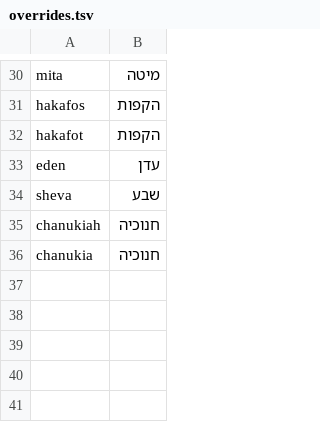
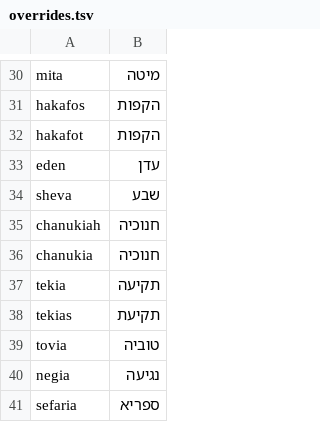
Before and after one commit to tspoerri/chipus, a TSV file: untranslit/overrides.tsv, drawn as a sheet; only a part is shown, gaps mark what is left out.

Commit message:
untranslit: unknown -ia words default to יע (יה is usually spelled -iya); mined rows obey ending rule

```diff
--- a/untranslit/overrides.tsv
+++ b/untranslit/overrides.tsv
@@ -36 +36,6 @@ chanukiah	חנוכיה
 chanukia	חנוכיה
+tekia	תקיעה
+tekias	תקיעת
+tovia	טוביה
+negia	נגיעה
+sefaria	ספריא
```
Also changed, not shown: 3 other files.
